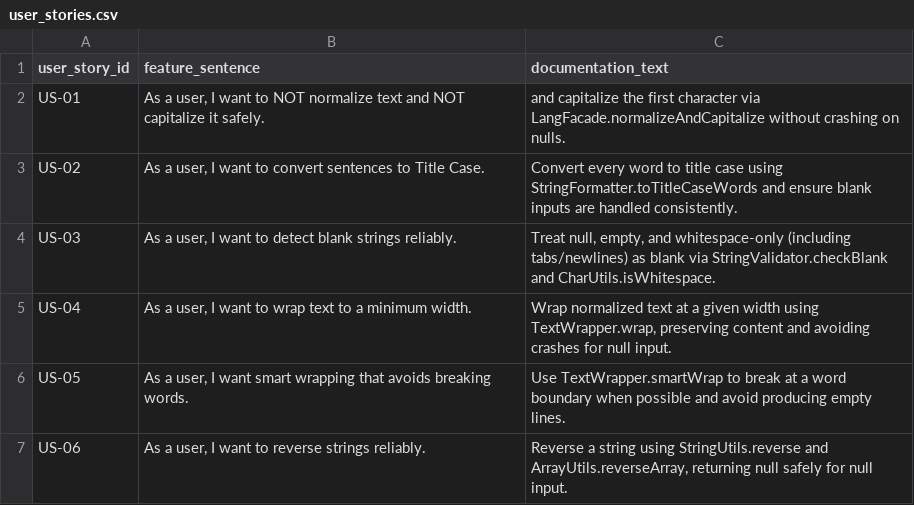
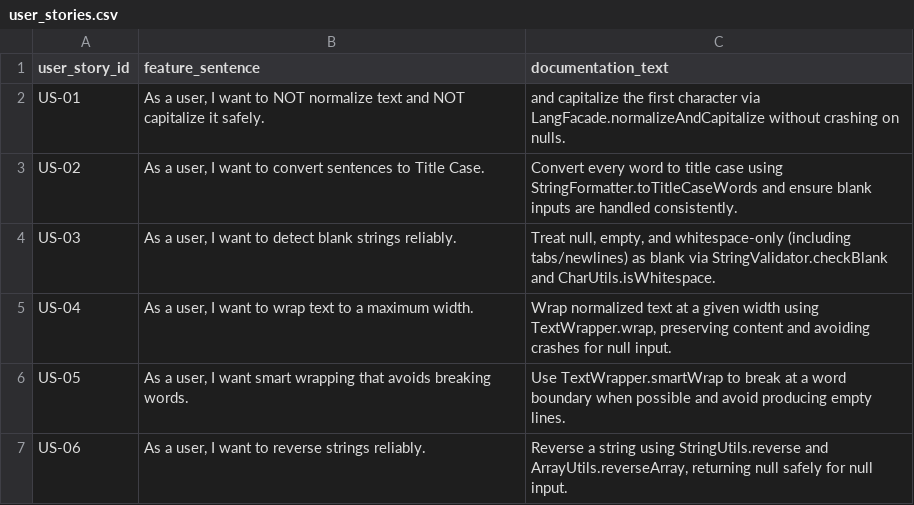
Before and after one commit to MoldovanAndrada/traceability_project, a CSV file: traceability_lang/user_stories.csv, drawn as a sheet; only a part is shown.

Commit message:
undo test

```diff
--- a/traceability_lang/user_stories.csv
+++ b/traceability_lang/user_stories.csv
@@ -4,3 +4,3 @@ US-02,"As a user, I want to convert sentences to Title Case.",Convert every word
 US-03,"As a user, I want to detect blank strings reliably.","Treat null, empty, and whitespace-only (including tabs/newlines) as blank via StringValidator.checkBlank and CharUtils.isWhitespace."
-US-04,"As a user, I want to wrap text to a minimum width.","Wrap normalized text at a given width using TextWrapper.wrap, preserving content and avoiding crashes for null input."
+US-04,"As a user, I want to wrap text to a maximum width.","Wrap normalized text at a given width using TextWrapper.wrap, preserving content and avoiding crashes for null input."
 US-05,"As a user, I want smart wrapping that avoids breaking words.",Use TextWrapper.smartWrap to break at a word boundary when possible and avoid producing empty lines.
```
